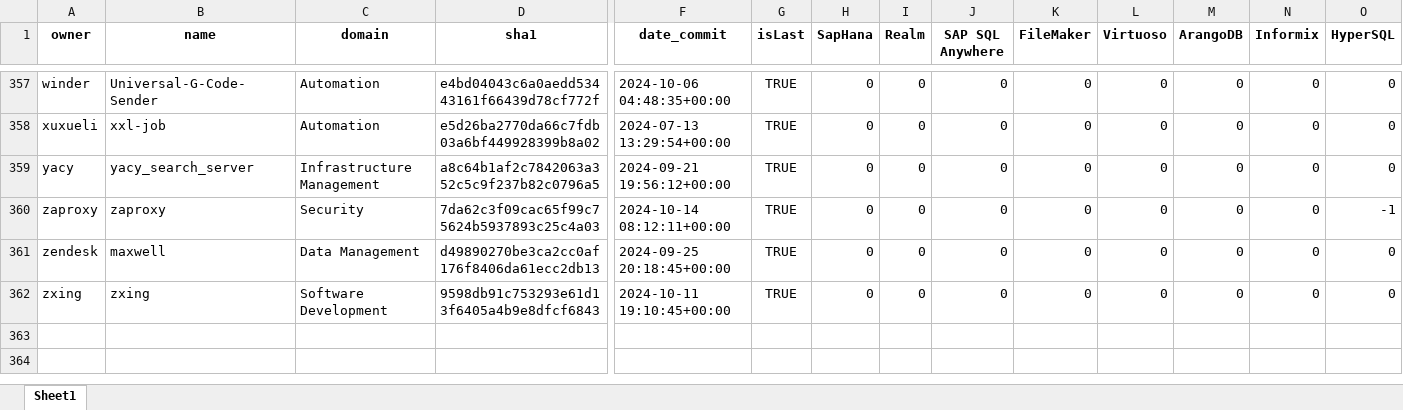
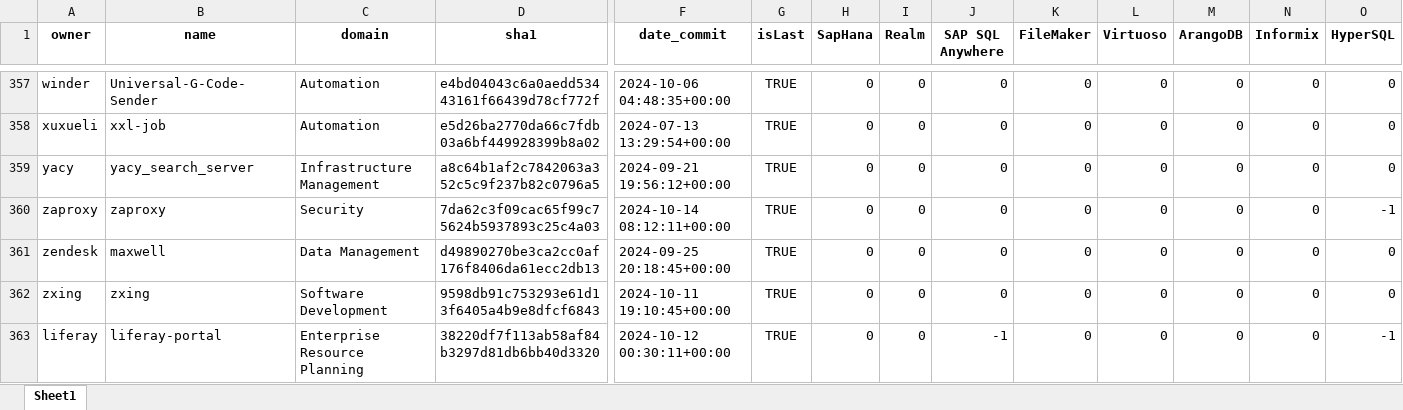
Before and after one commit to gems-uff/db-mining, an Excel workbook: resources/pomXml.xlsx, sheet Sheet1, drawn as a sheet; only a part is shown, gaps mark what is left out; values as stored, in another font and other column widths than the file's, no borders; rows hold the shown columns only; the diff names each change by its address in the sheet, - before the commit and + after, or states it on an @@ line.

```diff
--- a/resources/pomXml.xlsx (sheet Sheet1)
+++ b/resources/pomXml.xlsx (sheet Sheet1)
+row 363: liferay | liferay-portal | Enterprise Resource Planning | 38220df7f113ab58af84b3297d81db6bb40d3320 | 2024-10-12 00:30:11+00:00 | TRUE | 0 | 0 | -1 | 0 | 0 | 0 | 0 | -1
```
Also changed, not shown: resources/count_implementation_rate.xlsx, resources/count_sql.xlsx, 6 other files.
